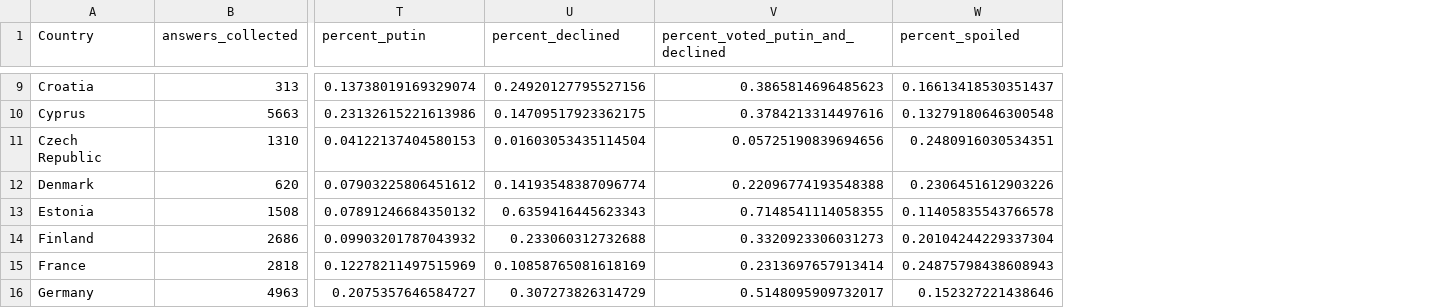
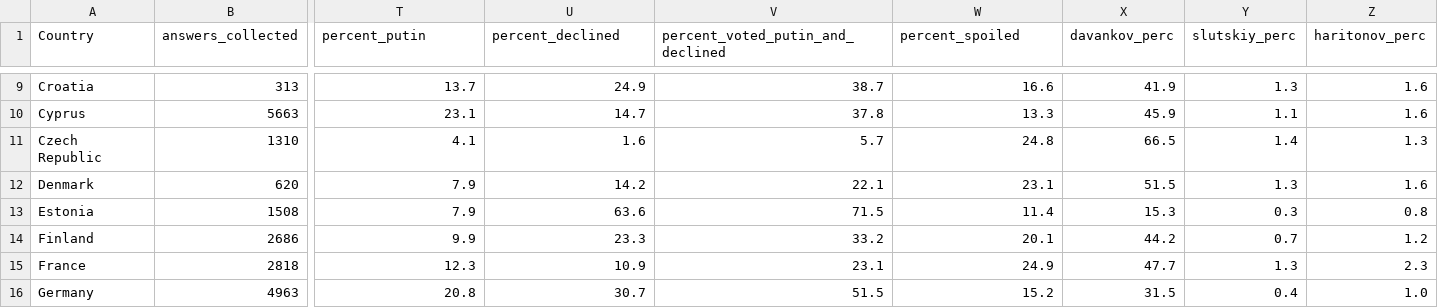
Before and after one commit to aljanaki/viz_exit_polls_elections_2024, a CSV file: data_exit_polls.csv, drawn as a sheet; only a part is shown, gaps mark what is left out; the diff covers the shown part only; the diff names each change by its address in the sheet, - before the commit and + after, or states it on an @@ line.

Commit message:
percentages corrected

```diff
--- a/data_exit_polls.csv
+++ b/data_exit_polls.csv
+column X (davankov_perc), rows 9-16: 41.9 | 45.9 | 66.5 | 51.5 | 15.3 | 44.2 | 47.7 | 31.5
+column Y (slutskiy_perc), rows 9-16: 1.3 | 1.1 | 1.4 | 1.3 | 0.3 | 0.7 | 1.3 | 0.4
+column Z (haritonov_perc), rows 9-16: 1.6 | 1.6 | 1.3 | 1.6 | 0.8 | 1.2 | 2.3 | 1.0
-T9 (percent_putin): 0.13738019169329074
+T9 (percent_putin): 13.7
-U9 (percent_declined): 0.24920127795527156
+U9 (percent_declined): 24.9
-V9 (percent_voted_putin_and_declined): 0.3865814696485623
+V9 (percent_voted_putin_and_declined): 38.7
-W9 (percent_spoiled): 0.16613418530351437
+W9 (percent_spoiled): 16.6
-T10 (percent_putin): 0.23132615221613986
+T10 (percent_putin): 23.1
-U10 (percent_declined): 0.14709517923362175
+U10 (percent_declined): 14.7
-V10 (percent_voted_putin_and_declined): 0.3784213314497616
+V10 (percent_voted_putin_and_declined): 37.8
-W10 (percent_spoiled): 0.13279180646300548
+W10 (percent_spoiled): 13.3
-T11 (percent_putin): 0.04122137404580153
+T11 (percent_putin): 4.1
-U11 (percent_declined): 0.01603053435114504
+U11 (percent_declined): 1.6
-V11 (percent_voted_putin_and_declined): 0.05725190839694656
+V11 (percent_voted_putin_and_declined): 5.7
-W11 (percent_spoiled): 0.2480916030534351
+W11 (percent_spoiled): 24.8
-T12 (percent_putin): 0.07903225806451612
+T12 (percent_putin): 7.9
-U12 (percent_declined): 0.14193548387096774
+U12 (percent_declined): 14.2
-V12 (percent_voted_putin_and_declined): 0.22096774193548388
+V12 (percent_voted_putin_and_declined): 22.1
-W12 (percent_spoiled): 0.2306451612903226
+W12 (percent_spoiled): 23.1
-T13 (percent_putin): 0.07891246684350132
+T13 (percent_putin): 7.9
-U13 (percent_declined): 0.6359416445623343
+U13 (percent_declined): 63.6
-V13 (percent_voted_putin_and_declined): 0.7148541114058355
+V13 (percent_voted_putin_and_declined): 71.5
-W13 (percent_spoiled): 0.11405835543766578
+W13 (percent_spoiled): 11.4
-T14 (percent_putin): 0.09903201787043932
+T14 (percent_putin): 9.9
-U14 (percent_declined): 0.233060312732688
+U14 (percent_declined): 23.3
-V14 (percent_voted_putin_and_declined): 0.3320923306031273
+V14 (percent_voted_putin_and_declined): 33.2
-W14 (percent_spoiled): 0.20104244229337304
+W14 (percent_spoiled): 20.1
-T15 (percent_putin): 0.12278211497515969
+T15 (percent_putin): 12.3
-U15 (percent_declined): 0.10858765081618169
+U15 (percent_declined): 10.9
-V15 (percent_voted_putin_and_declined): 0.2313697657913414
+V15 (percent_voted_putin_and_declined): 23.1
-W15 (percent_spoiled): 0.24875798438608943
+W15 (percent_spoiled): 24.9
-T16 (percent_putin): 0.2075357646584727
+T16 (percent_putin): 20.8
-U16 (percent_declined): 0.307273826314729
+U16 (percent_declined): 30.7
-V16 (percent_voted_putin_and_declined): 0.5148095909732017
+V16 (percent_voted_putin_and_declined): 51.5
-W16 (percent_spoiled): 0.152327221438646
+W16 (percent_spoiled): 15.2
```
Also changed, not shown: 144 edited cells elsewhere in this file.
